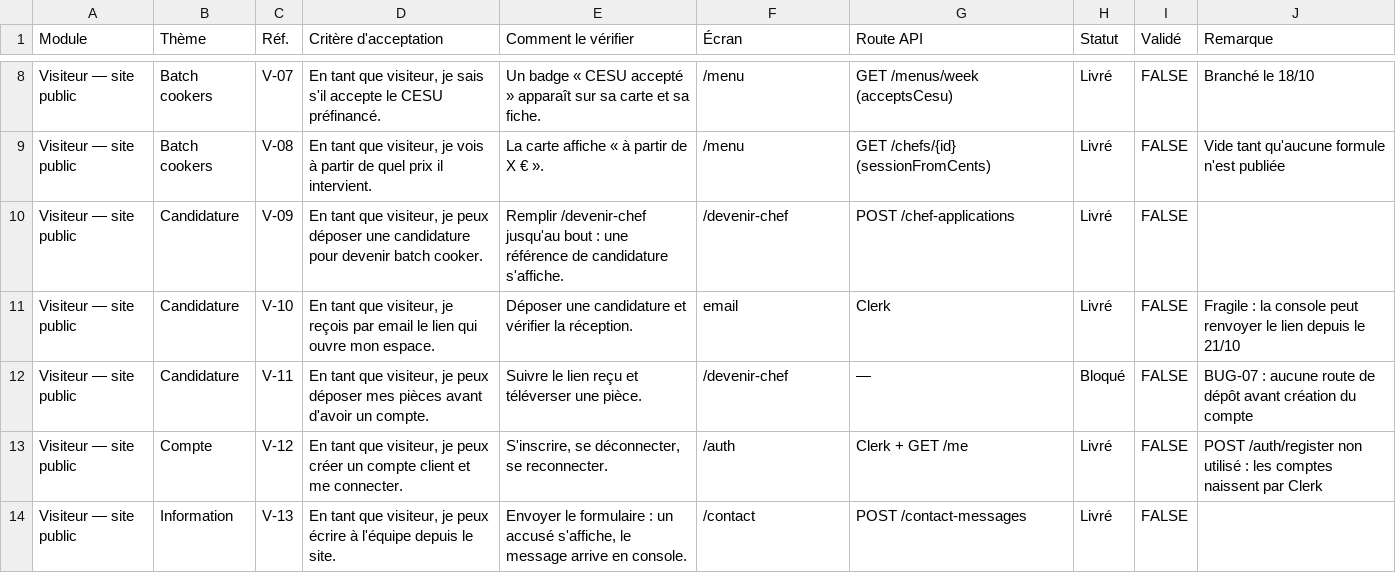
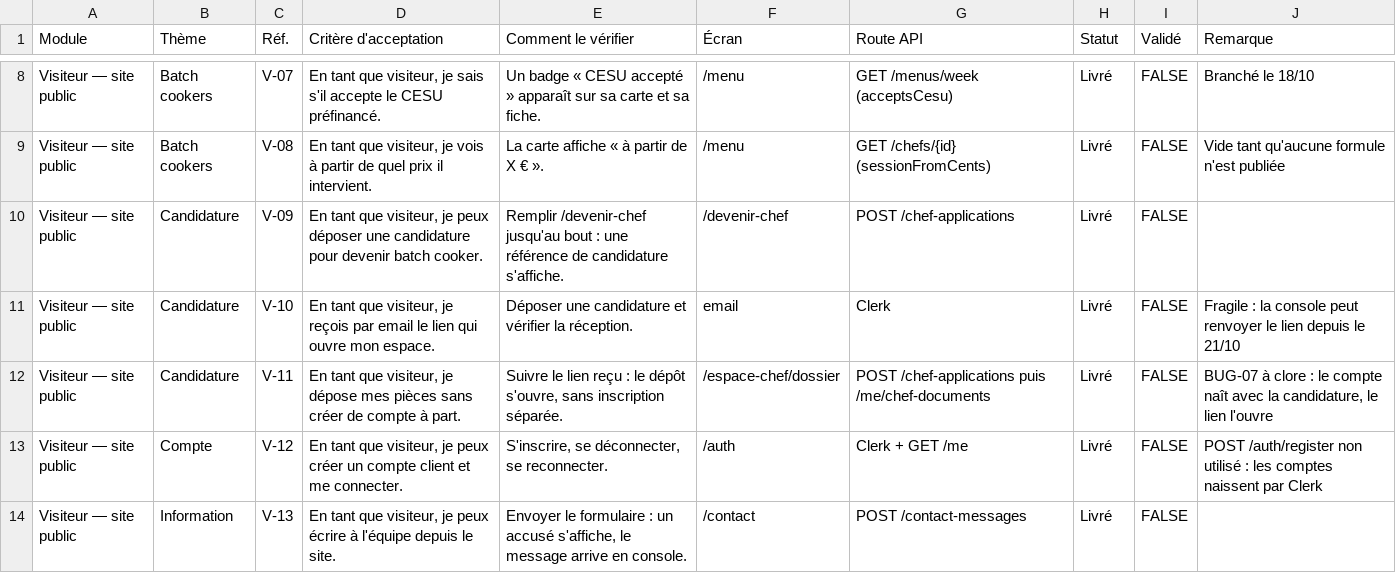
Before and after one commit to LabsFood/batchcooking-web, a CSV file: docs/pilotage/07-uac.csv, drawn as a sheet; only a part is shown, gaps mark what is left out.

```diff
--- a/docs/pilotage/07-uac.csv
+++ b/docs/pilotage/07-uac.csv
@@ -11,3 +11,3 @@ Visiteur — site public;Candidature;V-09;En tant que visiteur, je peux déposer
 Visiteur — site public;Candidature;V-10;En tant que visiteur, je reçois par email le lien qui ouvre mon espace.;Déposer une candidature et vérifier la réception.;email;Clerk;Livré;FALSE;Fragile : la console peut renvoyer le lien depuis le 21/10
-Visiteur — site public;Candidature;V-11;En tant que visiteur, je peux déposer mes pièces avant d'avoir un compte.;Suivre le lien reçu et téléverser une pièce.;/devenir-chef;—;Bloqué;FALSE;BUG-07 : aucune route de dépôt avant création du compte
+Visiteur — site public;Candidature;V-11;En tant que visiteur, je dépose mes pièces sans créer de compte à part.;Suivre le lien reçu : le dépôt s'ouvre, sans inscription séparée.;/espace-chef/dossier;POST /chef-applications puis /me/chef-documents;Livré;FALSE;BUG-07 à clore : le compte naît avec la candidature, le lien l'ouvre
 Visiteur — site public;Compte;V-12;En tant que visiteur, je peux créer un compte client et me connecter.;S'inscrire, se déconnecter, se reconnecter.;/auth;Clerk + GET /me;Livré;FALSE;POST /auth/register non utilisé : les comptes naissent par Clerk
```
Also changed, not shown: 2 other files.
